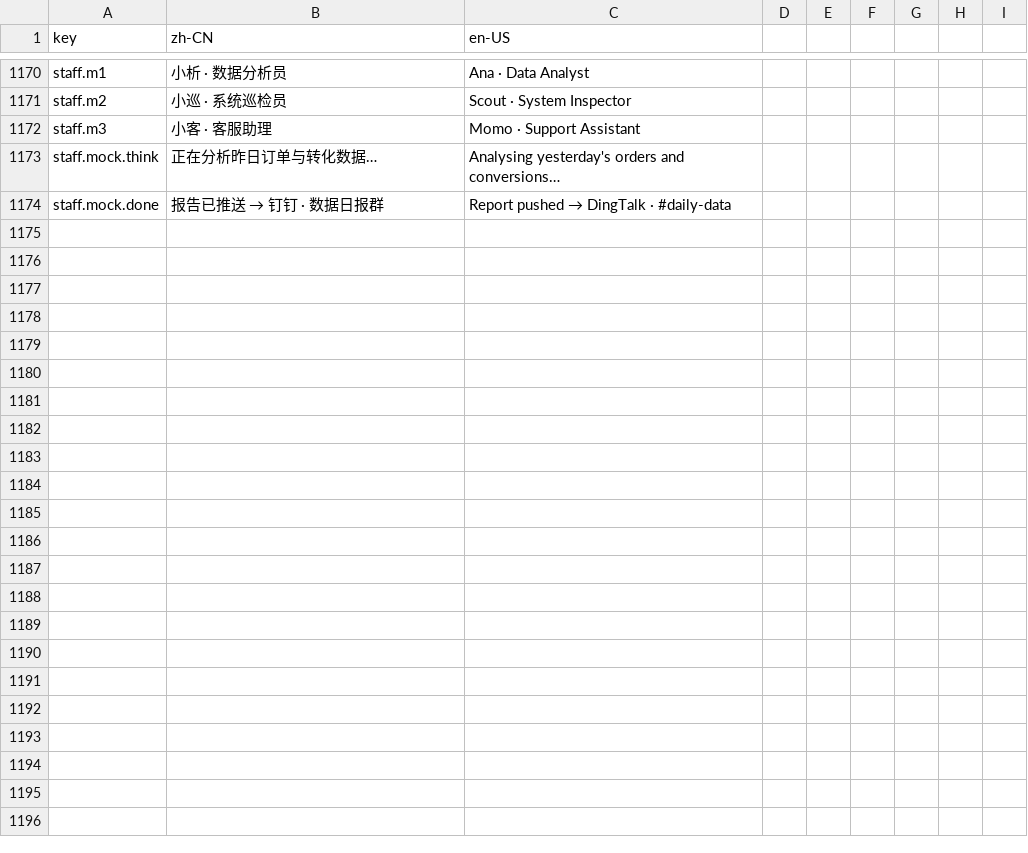
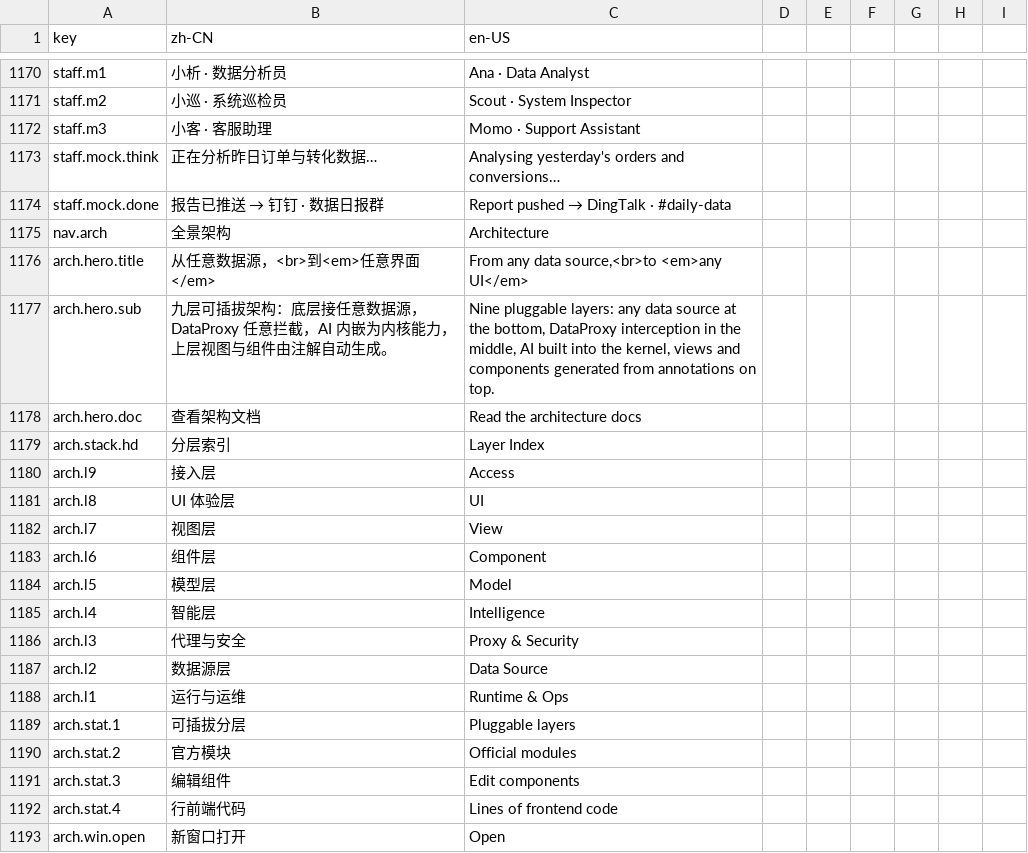
Before and after one commit to erupts/erupt-site, a CSV file: i18n.csv, drawn as a sheet; only a part is shown, gaps mark what is left out; the diff covers the shown part only.

```diff
--- a/i18n.csv
+++ b/i18n.csv
@@ -1174 +1174,20 @@ staff.mock.think,正在分析昨日订单与转化数据…,Analysing yesterday'
 staff.mock.done,报告已推送 → 钉钉 · 数据日报群,Report pushed → DingTalk · #daily-data
+nav.arch,全景架构,Architecture
+arch.hero.title,"从任意数据源，<br>到<em>任意界面</em>","From any data source,<br>to <em>any UI</em>"
+arch.hero.sub,九层可插拔架构：底层接任意数据源，DataProxy 任意拦截，AI 内嵌为内核能力，上层视图与组件由注解自动生成。,"Nine pluggable layers: any data source at the bottom, DataProxy interception in the middle, AI built into the kernel, views and components generated from annotations on top."
+arch.hero.doc,查看架构文档,Read the architecture docs
+arch.stack.hd,分层索引,Layer Index
+arch.l9,接入层,Access
+arch.l8,UI 体验层,UI
+arch.l7,视图层,View
+arch.l6,组件层,Component
+arch.l5,模型层,Model
+arch.l4,智能层,Intelligence
+arch.l3,代理与安全,Proxy & Security
+arch.l2,数据源层,Data Source
+arch.l1,运行与运维,Runtime & Ops
+arch.stat.1,可插拔分层,Pluggable layers
+arch.stat.2,官方模块,Official modules
+arch.stat.3,编辑组件,Edit components
+arch.stat.4,行前端代码,Lines of frontend code
+arch.win.open,新窗口打开,Open
```
Also changed, not shown: 11 added rows elsewhere in this file, 3 other files.
